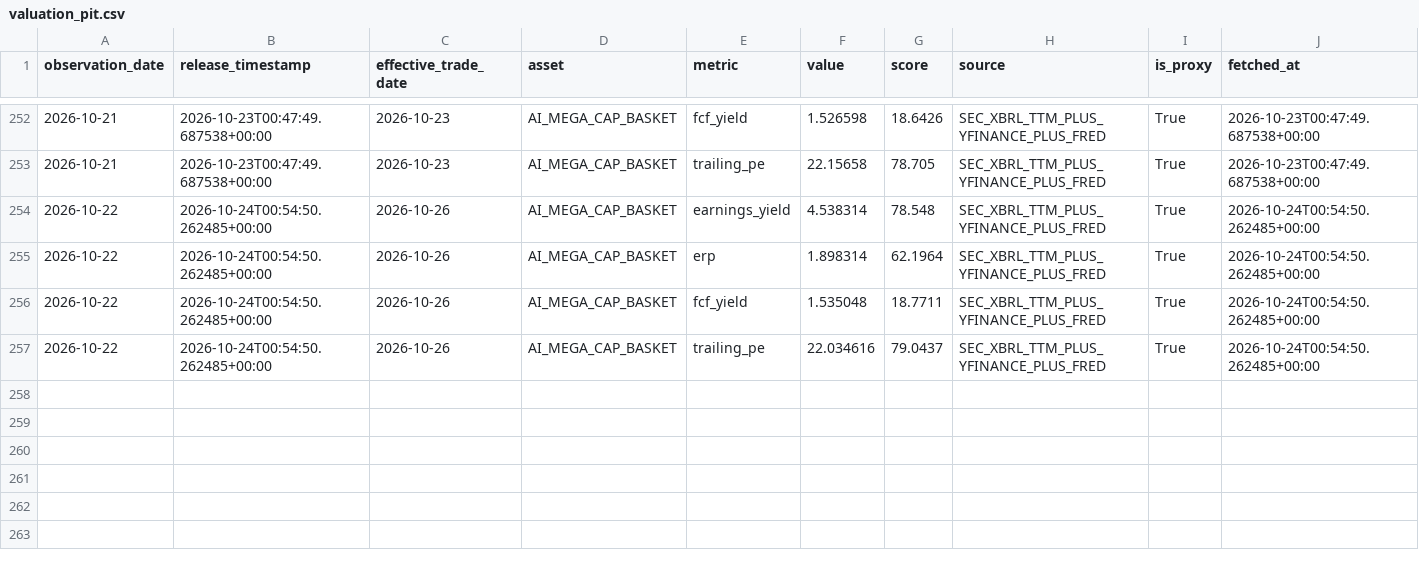
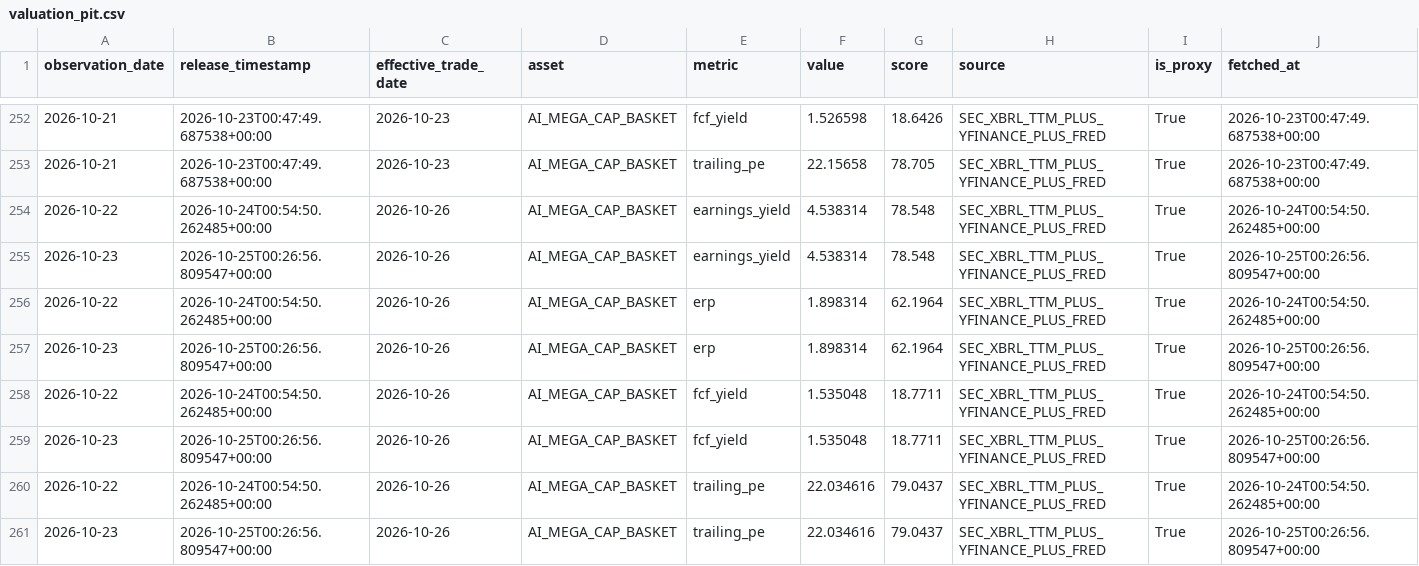
Before and after one commit to oldweng415-dev/investment-os, a CSV file: data/valuation_pit.csv, drawn as a sheet; only a part is shown, gaps mark what is left out; rows hold the shown columns only; the diff names each change by its address in the sheet, - before the commit and + after, or states it on an @@ line.

```diff
--- a/data/valuation_pit.csv
+++ b/data/valuation_pit.csv
+row 255: 2026-10-23 | 2026-10-25T00:26:56.809547+00:00 | 2026-10-26 | AI_MEGA_CAP_BASKET | earnings_yield | 4.538314 | 78.548 | SEC_XBRL_TTM_PLUS_YFINANCE_PLUS_FRED | True | 2026-10-25T00:26:56.809547+00:00
+row 257: 2026-10-23 | 2026-10-25T00:26:56.809547+00:00 | 2026-10-26 | AI_MEGA_CAP_BASKET | erp | 1.898314 | 62.1964 | SEC_XBRL_TTM_PLUS_YFINANCE_PLUS_FRED | True | 2026-10-25T00:26:56.809547+00:00
+row 259: 2026-10-23 | 2026-10-25T00:26:56.809547+00:00 | 2026-10-26 | AI_MEGA_CAP_BASKET | fcf_yield | 1.535048 | 18.7711 | SEC_XBRL_TTM_PLUS_YFINANCE_PLUS_FRED | True | 2026-10-25T00:26:56.809547+00:00
+row 261: 2026-10-23 | 2026-10-25T00:26:56.809547+00:00 | 2026-10-26 | AI_MEGA_CAP_BASKET | trailing_pe | 22.034616 | 79.0437 | SEC_XBRL_TTM_PLUS_YFINANCE_PLUS_FRED | True | 2026-10-25T00:26:56.809547+00:00
```
Also changed, not shown: data/ai_cycle_pit.csv, data/events.csv, 1 other file.
